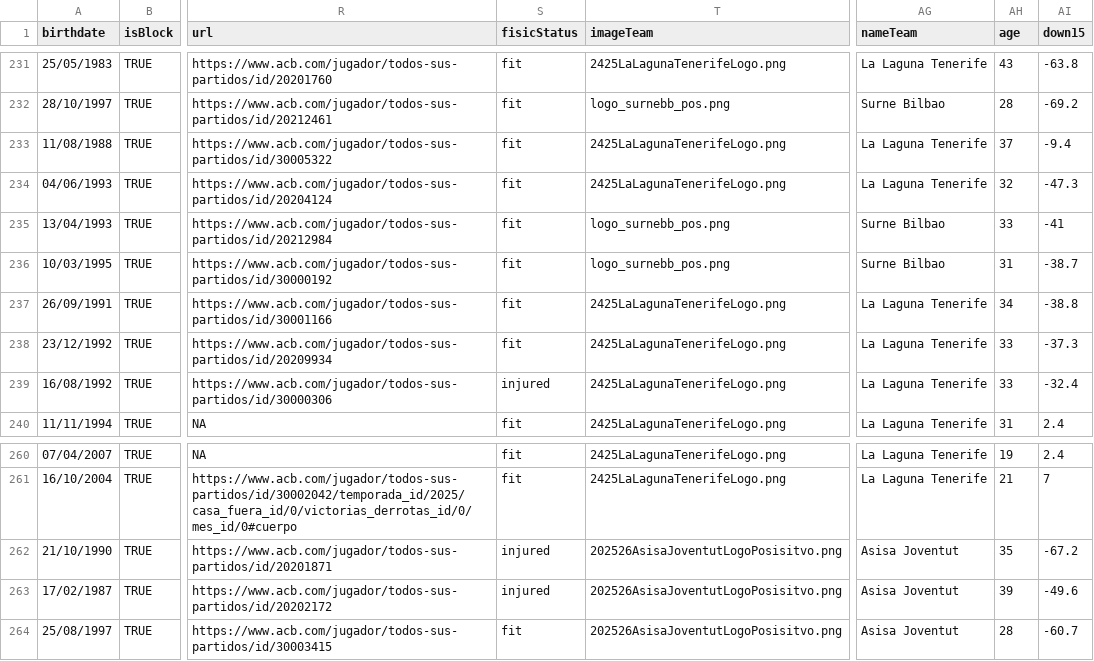
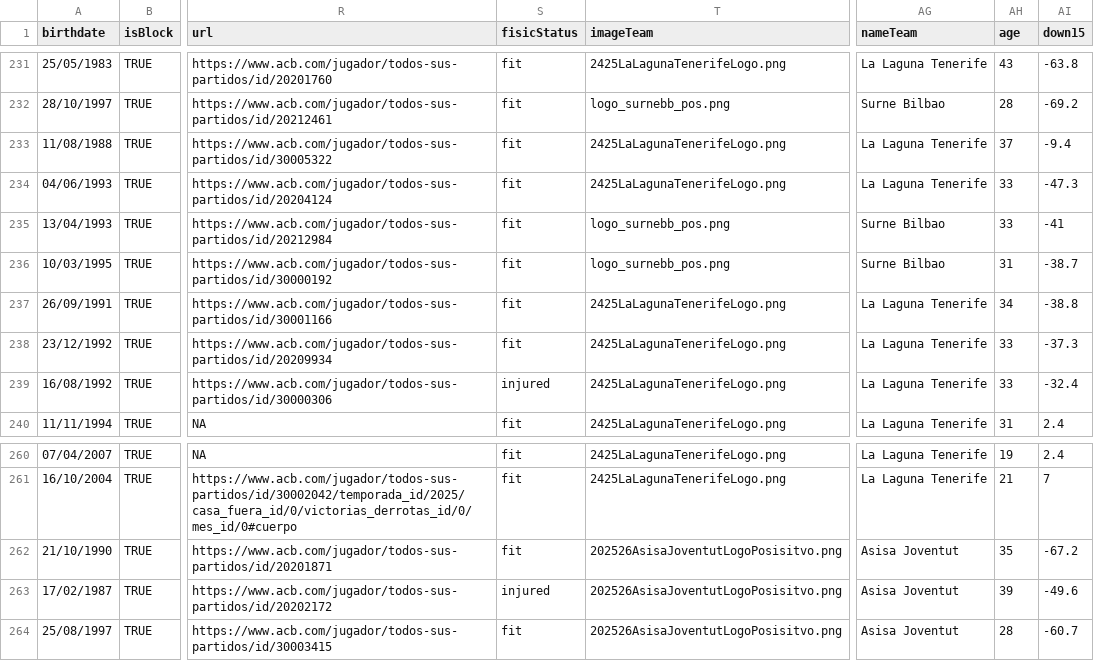
Before and after one commit to IvoVillanueva/DATOS-JUGADORES-SUPERMANAGER-2025_26, a CSV file: data/supermanager_juagadores_2026.csv, drawn as a sheet; only a part is shown, gaps mark what is left out; the diff covers the shown part only; the diff names each change by its address in the sheet, - before the commit and + after, or states it on an @@ line.

```diff
--- a/data/supermanager_juagadores_2026.csv
+++ b/data/supermanager_juagadores_2026.csv
-AH234 (age): 32
+AH234 (age): 33
-S262 (fisicStatus): injured
+S262 (fisicStatus): fit
```
Also changed, not shown: 44 edited cells elsewhere in this file, 1 other file.
